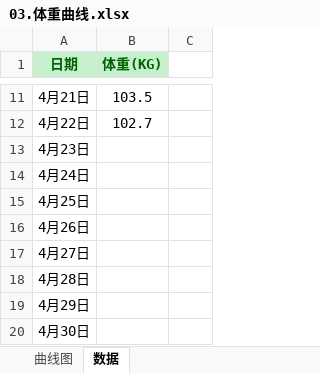
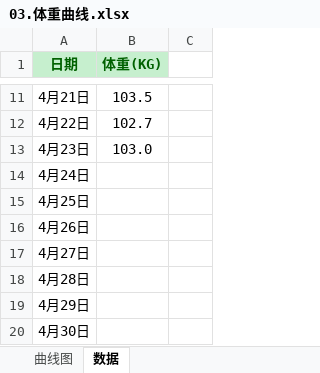
Before and after one commit to aoya/bodybuilding, an Excel workbook: 01.日常记录/03.体重曲线.xlsx, sheet 数据, drawn as a sheet; only a part is shown, gaps mark what is left out; values as stored, in another font and other column widths than the file's, no borders; the diff names each change by its address in the sheet, - before the commit and + after, or states it on an @@ line.

```diff
--- a/01.日常记录/03.体重曲线.xlsx (sheet 数据)
+++ b/01.日常记录/03.体重曲线.xlsx (sheet 数据)
-B13 (体重(KG)): (empty)
+B13 (体重(KG)): 103.0
```
Also changed, not shown: charts or pictures, 01.日常记录/01.每日体能训练记录.xlsx, 01.日常记录/02.Food.xlsx.
